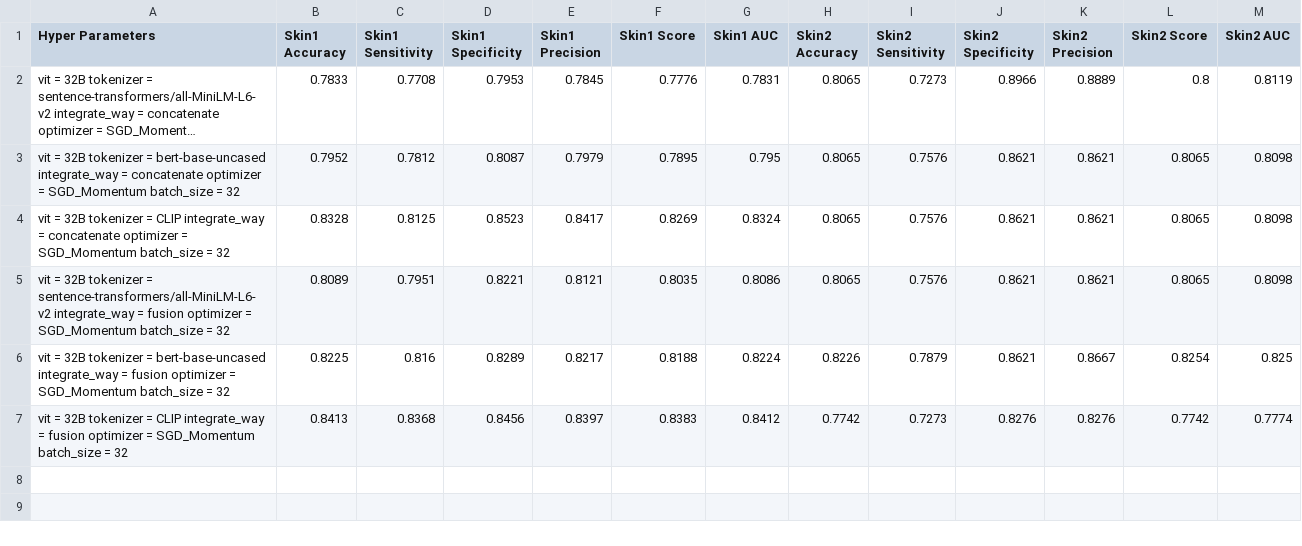
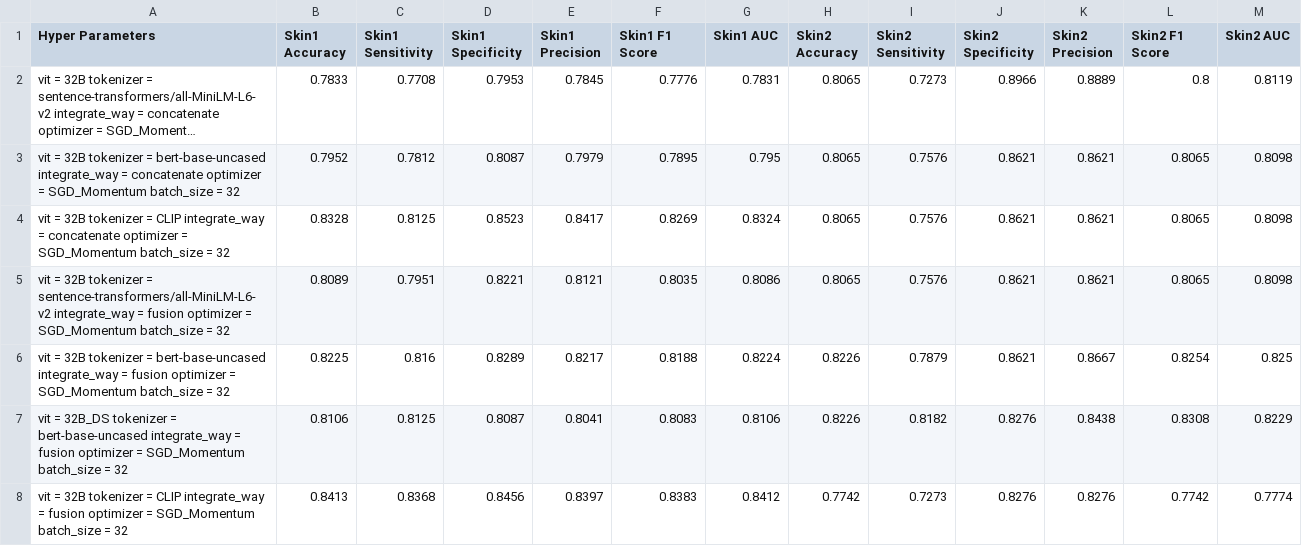
Before and after one commit to GeekChentao/Debias-ViT-on-Dermatology-Images, a CSV file: Desc_ViT/Skin Tone Description output/SkinDesc_vit32b1_metrics.csv, drawn as a sheet; long unchanged cells end in …; the diff names each change by its address in the sheet, - before the commit and + after, or states it on an @@ line.

```diff
--- a/Desc_ViT/Skin Tone Description output/SkinDesc_vit32b1_metrics.csv
+++ b/Desc_ViT/Skin Tone Description output/SkinDesc_vit32b1_metrics.csv
-F1: Skin1 Score
+F1: Skin1 F1 Score
-L1: Skin2 Score
+L1: Skin2 F1 Score
+row 7: vit = 32B_DS tokenizer = bert-base-uncased integrate_way = fusion optimizer = SGD_Momentum batch_size = 32 | 0.8106 | 0.8125 | 0.8087 | 0.8041 | 0.8083 | 0.8106 | 0.8226 | 0.8182 | 0.8276 | 0.8438 | 0.8308 | 0.8229
```
Also changed, not shown: Desc_ViT/Gemini Description output/GeminiDesc_vit32b1_metrics.csv, Desc_ViT/MONET Full Description output/MONET_fulldesc_vit32b1_metrics.csv, 47 other files.
